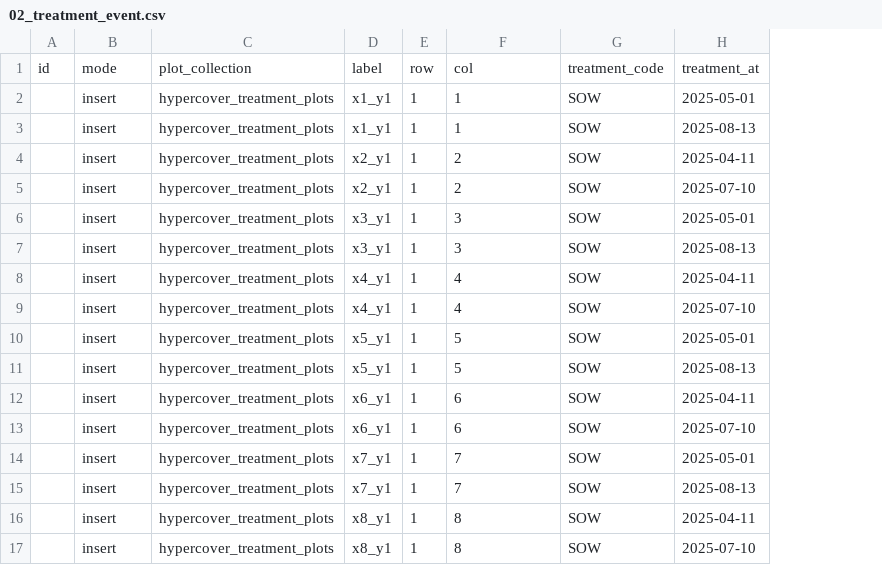
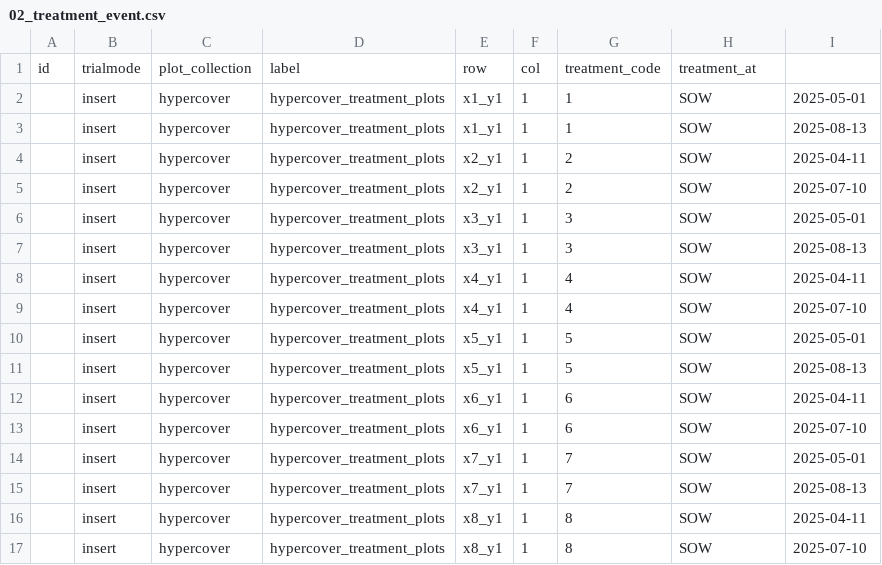
Before and after one commit to EOA-team/035_phenobase, a CSV file: seeds/hypercover/02_trial/02_treatment_event.csv, drawn as a sheet; removed rows and columns are numbered as before the commit, all else as after; the diff names each change by its address in the sheet, - before the commit and + after, or states it on an @@ line.

```diff
--- a/seeds/hypercover/02_trial/02_treatment_event.csv
+++ b/seeds/hypercover/02_trial/02_treatment_event.csv
+column C, rows 2-17: all hypercover
-row 1: id | mode | plot_collection | label | row | col | treatment_code | treatment_at
+row 1: id | trialmode | plot_collection | label | row | col | treatment_code | treatment_at
```
Also changed, not shown: seeds/hypercover/02_trial/04_measurements/01_measurements_250610.csv, seeds/hypercover/02_trial/04_measurements/02_measurements_250619.csv, 5 other files.
